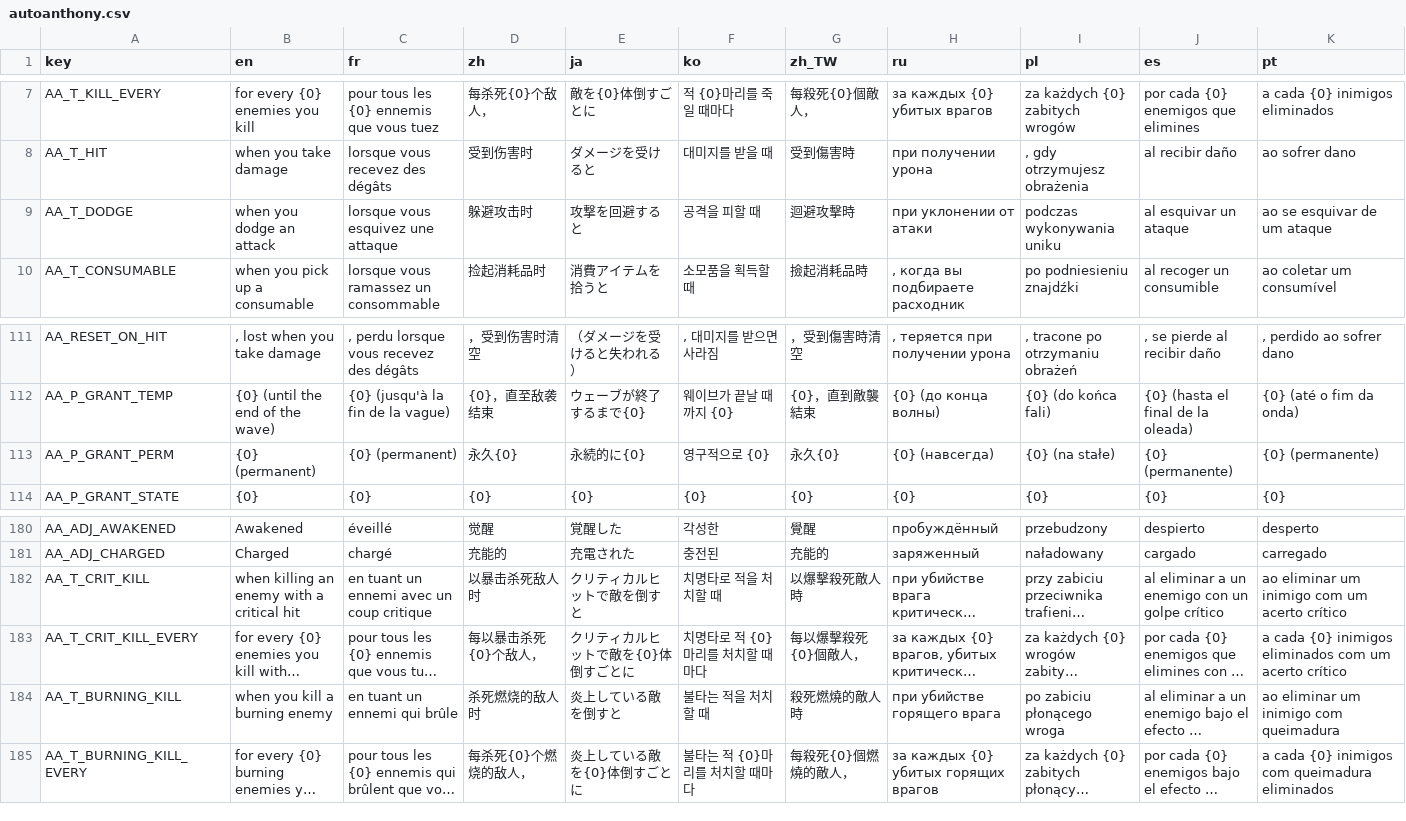
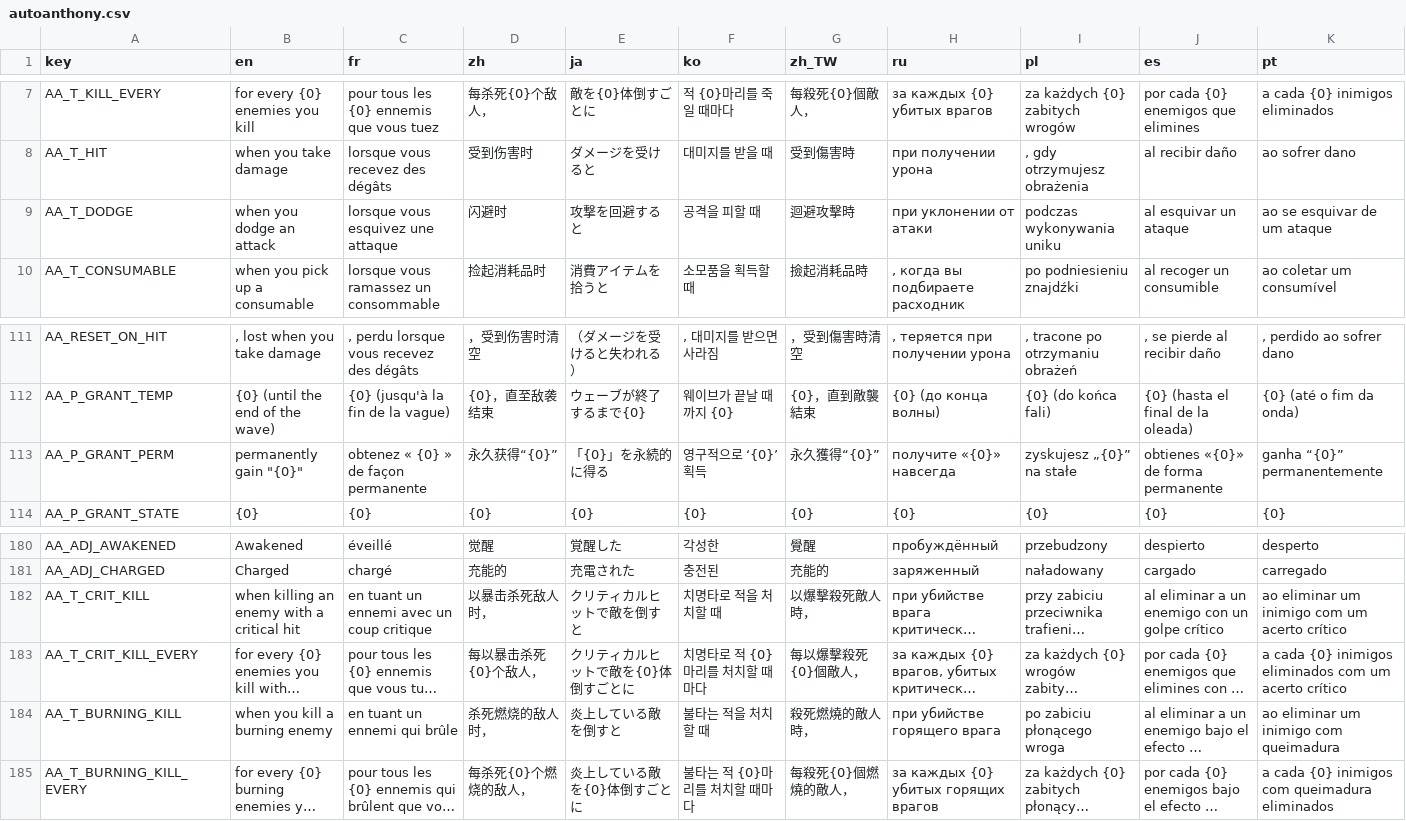
Before and after one commit to mojimoon/BrotatoMods, a CSV file: Mojimoon-AutoAnthony/translations/autoanthony.csv, drawn as a sheet; only a part is shown, gaps mark what is left out; long unchanged cells end in …; the diff covers the shown part only; the diff names each change by its address in the sheet, - before the commit and + after, or states it on an @@ line.

```diff
--- a/Mojimoon-AutoAnthony/translations/autoanthony.csv
+++ b/Mojimoon-AutoAnthony/translations/autoanthony.csv
-D9 (zh): 躲避攻击时
+D9 (zh): 闪避时
-B113 (en): {0} (permanent)
+B113 (en): permanently gain "{0}"
-C113 (fr): {0} (permanent)
+C113 (fr): obtenez « {0} » de façon permanente
-D113 (zh): 永久{0}
+D113 (zh): 永久获得“{0}”
-E113 (ja): 永続的に{0}
+E113 (ja): 「{0}」を永続的に得る
-F113 (ko): 영구적으로 {0}
+F113 (ko): 영구적으로 ‘{0}’ 획득
-G113 (zh_TW): 永久{0}
+G113 (zh_TW): 永久獲得“{0}”
-H113 (ru): {0} (навсегда)
+H113 (ru): получите «{0}» навсегда
-I113 (pl): {0} (na stałe)
+I113 (pl): zyskujesz „{0}” na stałe
-J113 (es): {0} (permanente)
+J113 (es): obtienes «{0}» de forma permanente
-K113 (pt): {0} (permanente)
+K113 (pt): ganha “{0}” permanentemente
-D182 (zh): 以暴击杀死敌人时
+D182 (zh): 以暴击杀死敌人时，
-G182 (zh_TW): 以爆擊殺死敵人時
+G182 (zh_TW): 以爆擊殺死敵人時，
-D184 (zh): 杀死燃烧的敌人时
+D184 (zh): 杀死燃烧的敌人时，
-G184 (zh_TW): 殺死燃燒的敵人時
+G184 (zh_TW): 殺死燃燒的敵人時，
```
Also changed, not shown: 3 edited cells elsewhere in this file, 1 other file.
